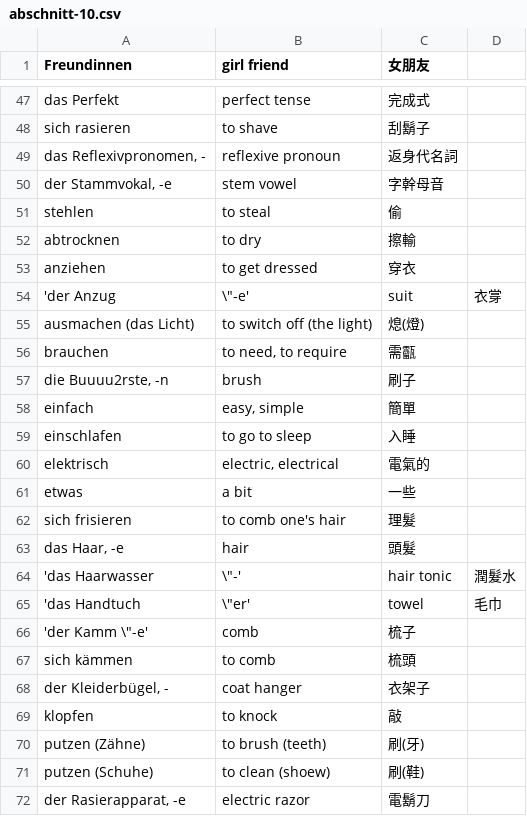
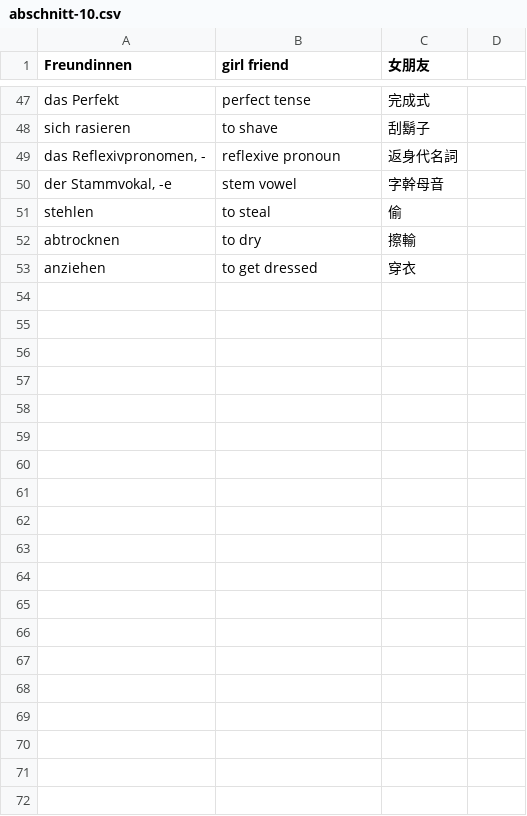
Before and after one commit to thomasjao/Deutsch, a CSV file: wörter/abschnitt-10.csv, drawn as a sheet; only a part is shown, gaps mark what is left out; the diff covers the shown part only; the diff names each change by its address in the sheet, - before the commit and + after, or states it on an @@ line.

Commit message:
Update abschnitt-10.csv

```diff
--- a/wörter/abschnitt-10.csv
+++ b/wörter/abschnitt-10.csv
-row 54: 'der Anzug | \"-e' | suit | 衣牚
-row 55: ausmachen (das Licht) | to switch off (the light) | 熄(燈)
-row 56: brauchen | to need, to require | 需㽌
-row 57: die Buuuu2rste, -n | brush | 刷子
-row 58: einfach | easy, simple | 簡單
-row 59: einschlafen | to go to sleep | 入睡
-row 60: elektrisch | electric, electrical | 電氣的
-row 61: etwas | a bit | 一些
-row 62: sich frisieren | to comb one's hair | 理髮
-row 63: das Haar, -e | hair | 頭髮
-row 64: 'das Haarwasser | \"-' | hair tonic | 潤髮水
-row 65: 'das Handtuch | \"er' | towel | 毛巾
-row 66: 'der Kamm \"-e' | comb | 梳子
-row 67: sich kämmen | to comb | 梳頭
-row 68: der Kleiderbügel, - | coat hanger | 衣架子
-row 69: klopfen | to knock | 敲
-row 70: putzen (Zähne) | to brush (teeth) | 刷(牙)
-row 71: putzen (Schuhe) | to clean (shoew) | 刷(鞋)
-row 72: der Rasierapparat, -e | electric razor | 電鬍刀
```
Also changed, not shown: 13 removed rows elsewhere in this file.
